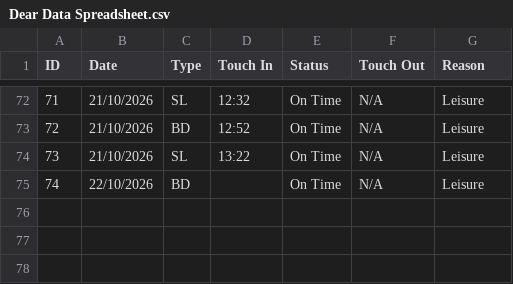
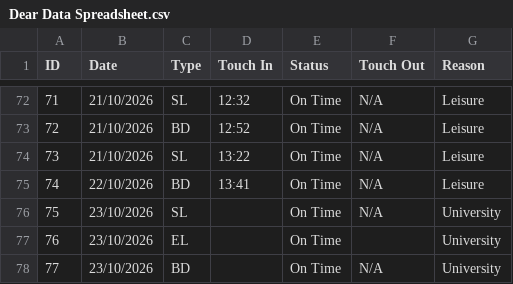
Before and after one commit to NiceABCDlockedin/Dear-Data-100-Portfolio, a CSV file: Dear Data Spreadsheet.csv, drawn as a sheet; only a part is shown, gaps mark what is left out.

Commit message:
Added the information for 22/10 and began adding the journeys done on 23/10.

```diff
--- a/Dear Data Spreadsheet.csv
+++ b/Dear Data Spreadsheet.csv
@@ -74,2 +74,5 @@ ID,Date,Type,Touch In,Status,Touch Out,Reason
 73,21/10/2026,SL,13:22,On Time,N/A,Leisure
-74,22/10/2026,BD,,On Time,N/A,Leisure
+74,22/10/2026,BD,13:41,On Time,N/A,Leisure
+75,23/10/2026,SL,,On Time,N/A,University
+76,23/10/2026,EL,,On Time,,University
+77,23/10/2026,BD,,On Time,N/A,University
```
